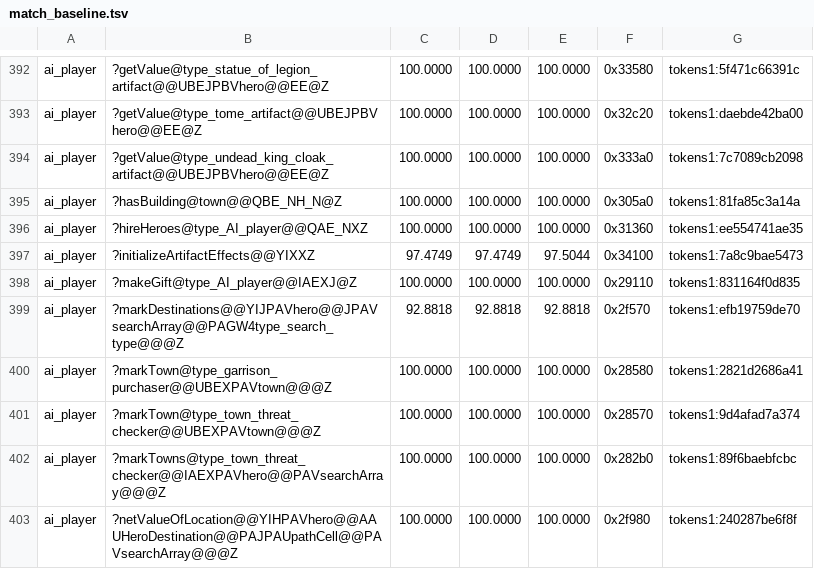
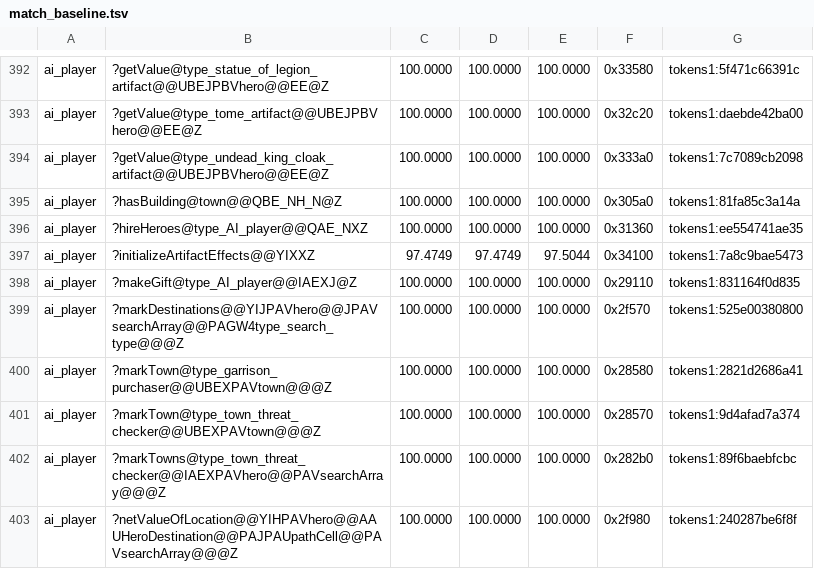
Before and after one commit to sushi-shi/homm3-decomp, a TSV file: config/match_baseline.tsv, drawn as a sheet; only a part is shown, gaps mark what is left out.

```diff
--- a/config/match_baseline.tsv
+++ b/config/match_baseline.tsv
@@ -398,3 +398,3 @@ ai_player	?initializeArtifactEffects@@YIXXZ	97.4749	97.4749	97.5044	0x34100	toke
 ai_player	?makeGift@type_AI_player@@IAEXJ@Z	100.0000	100.0000	100.0000	0x29110	tokens1:831164f0d835
-ai_player	?markDestinations@@YIJPAVhero@@JPAVsearchArray@@PAGW4type_search_type@@@Z	92.8818	92.8818	92.8818	0x2f570	tokens1:efb19759de70
+ai_player	?markDestinations@@YIJPAVhero@@JPAVsearchArray@@PAGW4type_search_type@@@Z	100.0000	100.0000	100.0000	0x2f570	tokens1:525e00380800
 ai_player	?markTown@type_garrison_purchaser@@UBEXPAVtown@@@Z	100.0000	100.0000	100.0000	0x28580	tokens1:2821d2686a41
```
Also changed, not shown: 1 other file.
